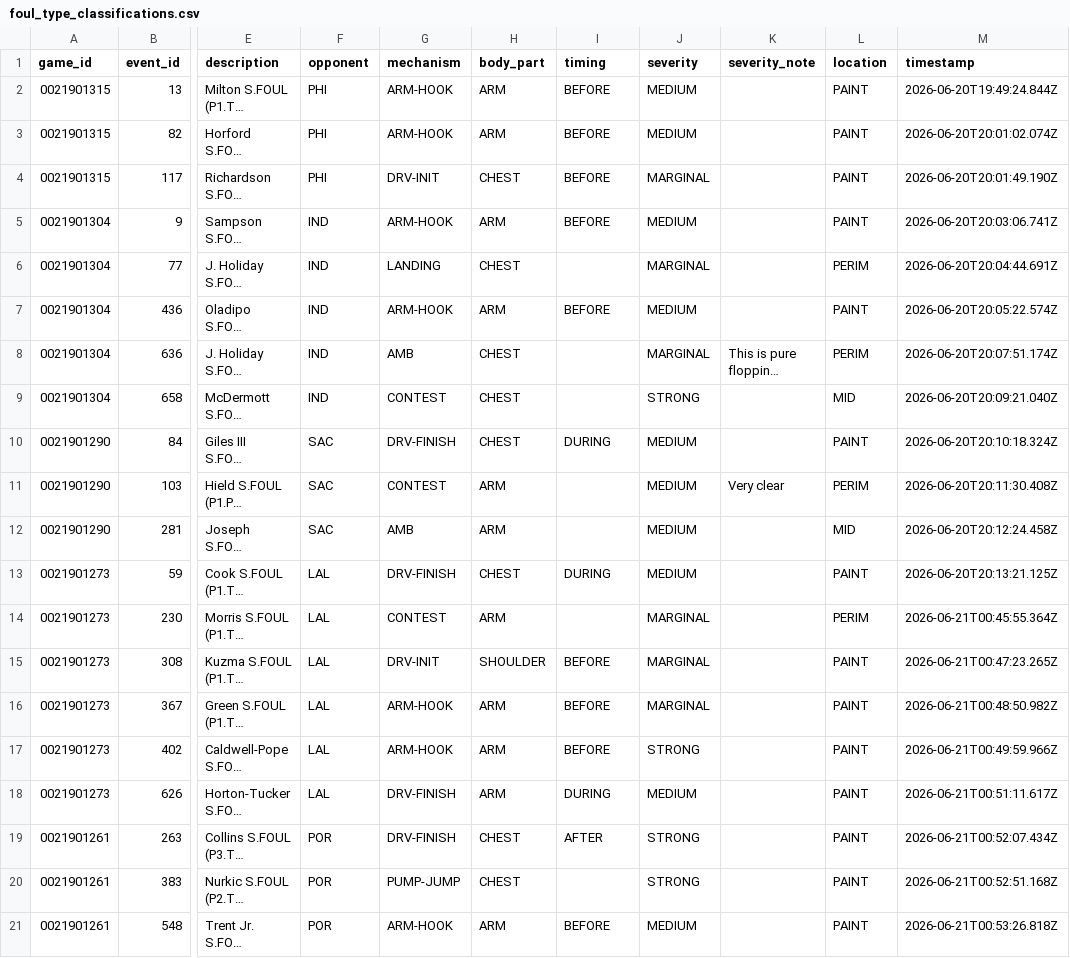
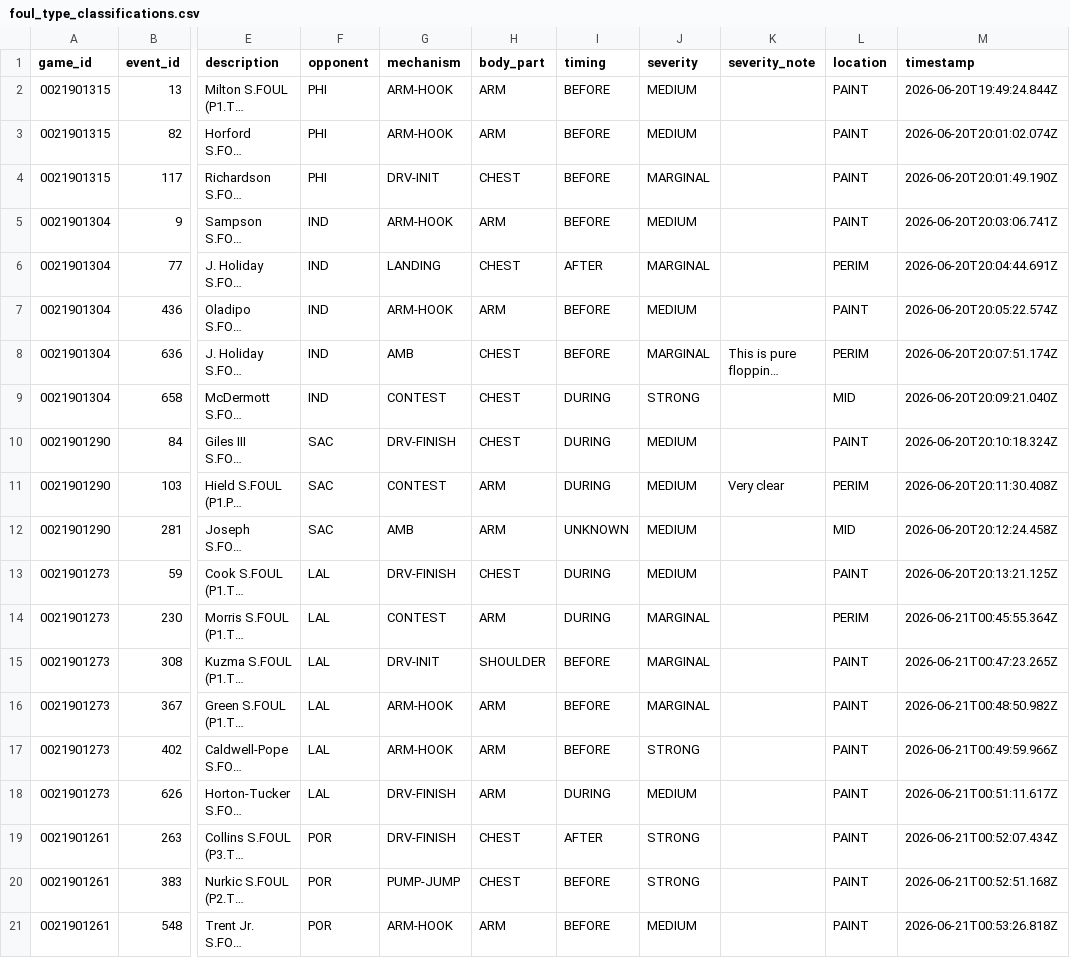
Before and after one commit to hirememorey/does-harden-choke, a CSV file: foul_type_classifications.csv, drawn as a sheet; only a part is shown, gaps mark what is left out; long unchanged cells end in …; the diff names each change by its address in the sheet, - before the commit and + after, or states it on an @@ line.

Commit message:
Update LLM grader to current models and add playoff/validate support.
Refresh defaults to gemini-2.5-flash, gpt-5.4-mini, and claude-sonnet-4-6; add playoff manifest separation, validate-only mode, and fill v3 timing labels in Harden ground truth.

```diff
--- a/foul_type_classifications.csv
+++ b/foul_type_classifications.csv
-I6 (timing): (empty)
+I6 (timing): AFTER
-I8 (timing): (empty)
+I8 (timing): BEFORE
-I9 (timing): (empty)
+I9 (timing): DURING
-I11 (timing): (empty)
+I11 (timing): DURING
-I12 (timing): (empty)
+I12 (timing): UNKNOWN
-I14 (timing): (empty)
+I14 (timing): DURING
-I20 (timing): (empty)
+I20 (timing): BEFORE
```
Also changed, not shown: 3 other files.
